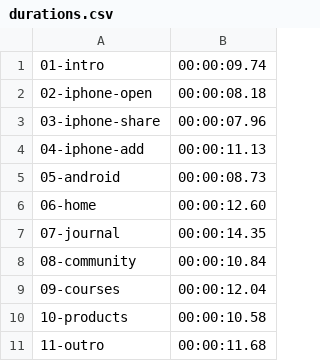
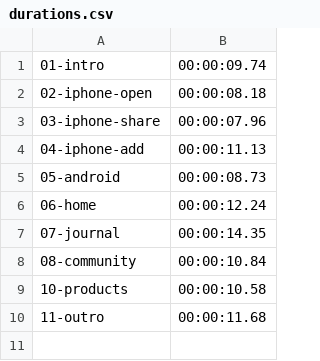
Before and after one commit to mimobabyinfo-ux/yahav, a CSV file: marketing/tutorial-video/build/durations.csv, drawn as a sheet.

```diff
--- a/marketing/tutorial-video/build/durations.csv
+++ b/marketing/tutorial-video/build/durations.csv
@@ -5,6 +5,5 @@
 05-android,00:00:08.73
-06-home,00:00:12.60
+06-home,00:00:12.24
 07-journal,00:00:14.35
 08-community,00:00:10.84
-09-courses,00:00:12.04
 10-products,00:00:10.58
```
Also changed, not shown: 4 other files.
